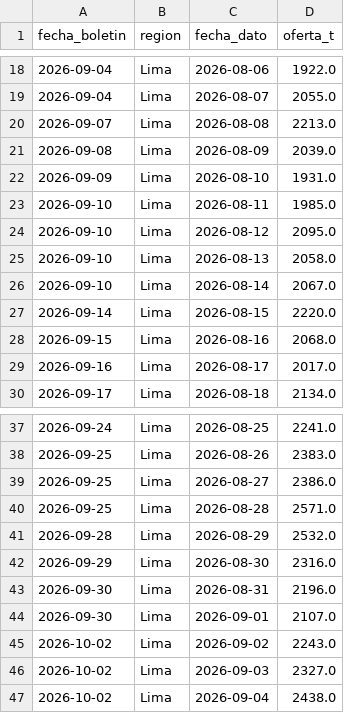
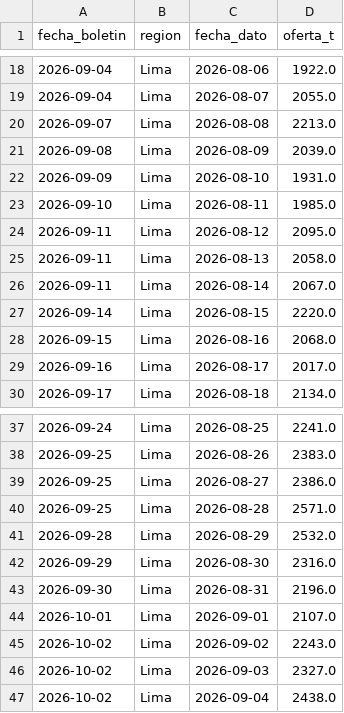
Before and after one commit to elqvixote/precios-pollo-pe, a CSV file: data/ingreso.csv, drawn as a sheet; only a part is shown, gaps mark what is left out.

```diff
--- a/data/ingreso.csv
+++ b/data/ingreso.csv
@@ -23,5 +23,5 @@ fecha_boletin,region,fecha_dato,oferta_t
 2026-09-10,Lima,2026-08-11,1985.0
-2026-09-10,Lima,2026-08-12,2095.0
-2026-09-10,Lima,2026-08-13,2058.0
-2026-09-10,Lima,2026-08-14,2067.0
+2026-09-11,Lima,2026-08-12,2095.0
+2026-09-11,Lima,2026-08-13,2058.0
+2026-09-11,Lima,2026-08-14,2067.0
 2026-09-14,Lima,2026-08-15,2220.0
@@ -43,3 +43,3 @@ fecha_boletin,region,fecha_dato,oferta_t
 2026-09-30,Lima,2026-08-31,2196.0
-2026-09-30,Lima,2026-09-01,2107.0
+2026-10-01,Lima,2026-09-01,2107.0
 2026-10-02,Lima,2026-09-02,2243.0
```
Also changed, not shown: data/mensual.csv, 4 other files.
